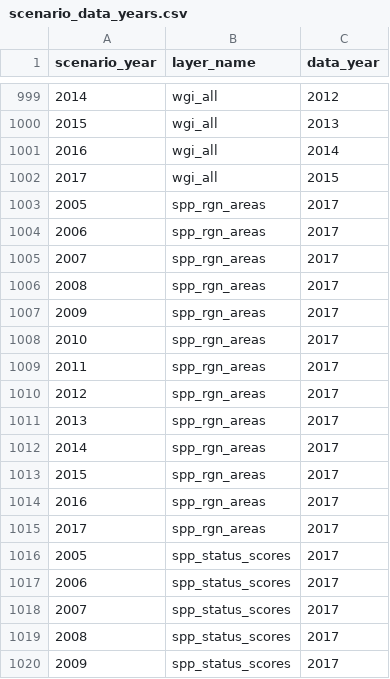
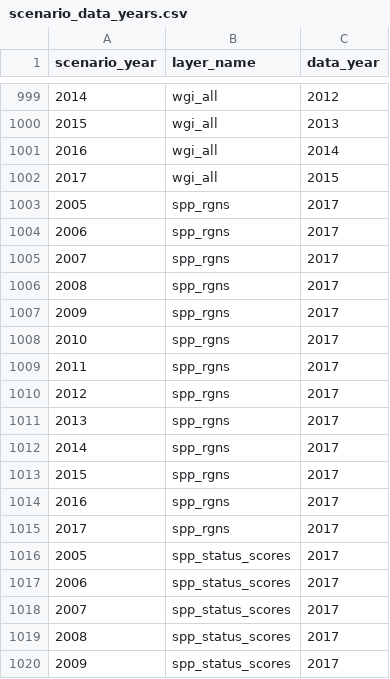
Before and after one commit to OHI-Northeast/ne-scores, a CSV file: region/conf/scenario_data_years.csv, drawn as a sheet; only a part is shown, gaps mark what is left out.

Commit message:
reran scores with updated iconic species and now species are no longer area weighted

```diff
--- a/region/conf/scenario_data_years.csv
+++ b/region/conf/scenario_data_years.csv
@@ -1002,15 +1002,15 @@ scenario_year,layer_name,data_year
 2017,wgi_all,2015
-2005,spp_rgn_areas,2017
-2006,spp_rgn_areas,2017
-2007,spp_rgn_areas,2017
-2008,spp_rgn_areas,2017
-2009,spp_rgn_areas,2017
-2010,spp_rgn_areas,2017
-2011,spp_rgn_areas,2017
-2012,spp_rgn_areas,2017
-2013,spp_rgn_areas,2017
-2014,spp_rgn_areas,2017
-2015,spp_rgn_areas,2017
-2016,spp_rgn_areas,2017
-2017,spp_rgn_areas,2017
+2005,spp_rgns,2017
+2006,spp_rgns,2017
+2007,spp_rgns,2017
+2008,spp_rgns,2017
+2009,spp_rgns,2017
+2010,spp_rgns,2017
+2011,spp_rgns,2017
+2012,spp_rgns,2017
+2013,spp_rgns,2017
+2014,spp_rgns,2017
+2015,spp_rgns,2017
+2016,spp_rgns,2017
+2017,spp_rgns,2017
 2005,spp_status_scores,2017
```
Also changed, not shown: region/layers.csv, region/scores.csv, 3 other files.
